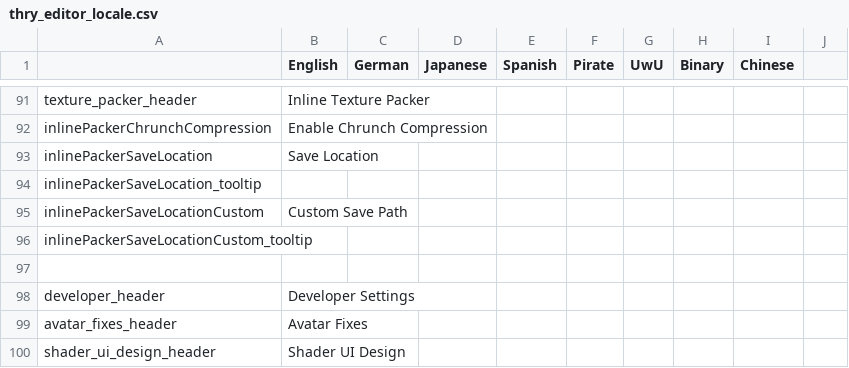
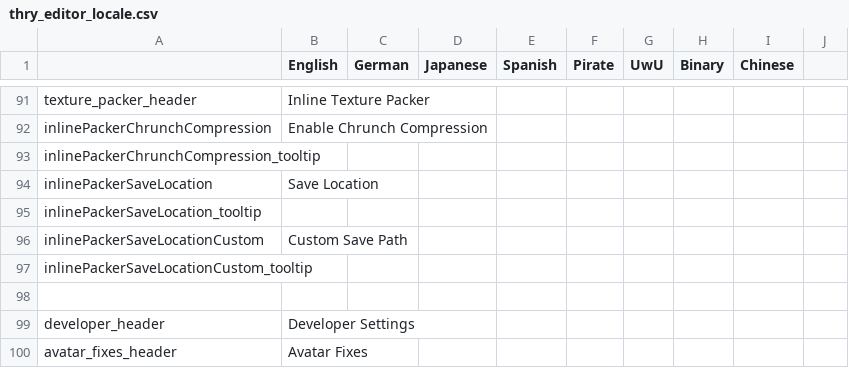
Before and after one commit to Thryrallo/ThryEditor, a CSV file: thry_editor_locale.csv, drawn as a sheet; only a part is shown, gaps mark what is left out; the shorter side is filled out with more unchanged rows.

```diff
--- a/thry_editor_locale.csv
+++ b/thry_editor_locale.csv
@@ -92,2 +92,3 @@ texture_packer_header,Inline Texture Packer,,,,,,,,
 inlinePackerChrunchCompression,Enable Chrunch Compression,,,,,,,,
+inlinePackerChrunchCompression_tooltip,,,,,,,,
 inlinePackerSaveLocation,Save Location,,,,,,,,
```
Also changed, not shown: 4 other files.
